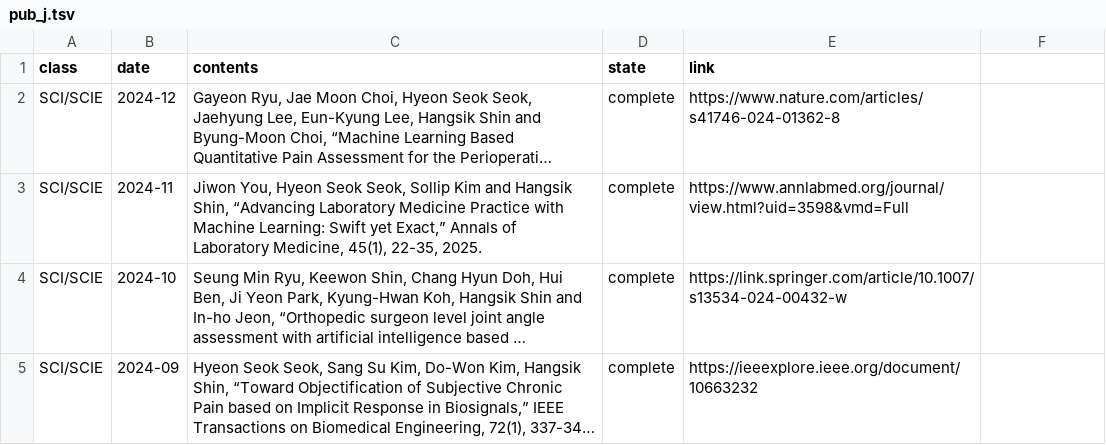
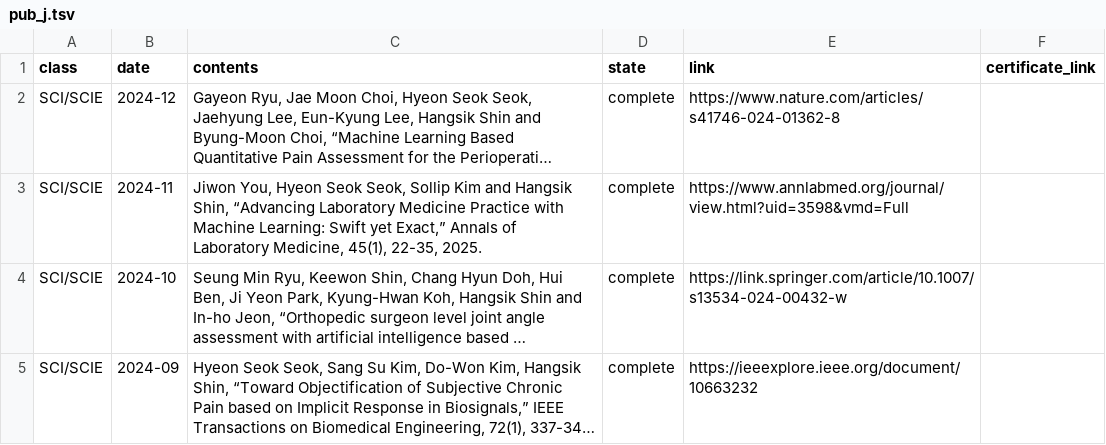
Before and after one commit to thisisyjin/dlab-amc.github.io, a TSV file: _data/sheets/pub_j.tsv, drawn as a sheet; only a part is shown; long unchanged cells end in …; the diff names each change by its address in the sheet, - before the commit and + after, or states it on an @@ line.

```diff
--- a/_data/sheets/pub_j.tsv
+++ b/_data/sheets/pub_j.tsv
-F1: (empty)
+F1: certificate_link
```
Also changed, not shown: _data/sheets/pub_c.tsv, _data/sheets/pub_p.tsv, 5 other files.
